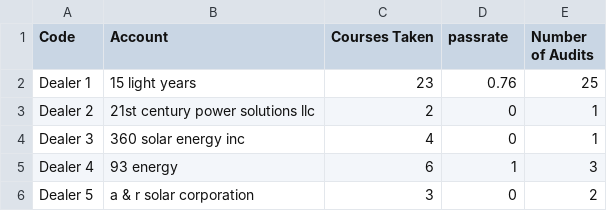
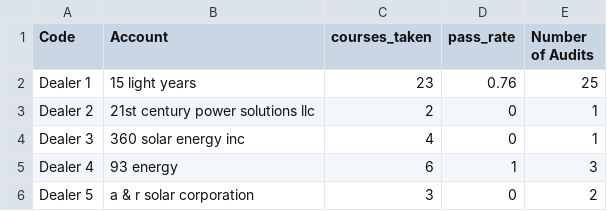
Before and after one commit to SunPower/supportapps-flam, a CSV file: Dealer.csv, drawn as a sheet; only a part is shown.

Commit message:
Add files via upload

```diff
--- a/Dealer.csv
+++ b/Dealer.csv
@@ -1,2 +1,2 @@
-Code,Account,Courses Taken,passrate,Number of Audits
+Code,Account,courses_taken,pass_rate,Number of Audits
 Dealer 1,15 light years,23,0.76,25
```
